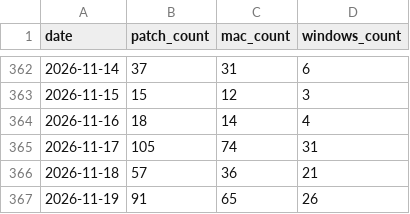
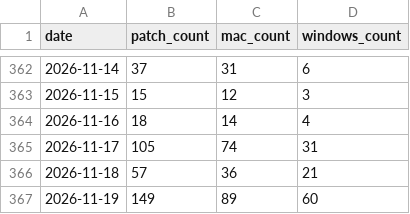
Before and after one commit to allenhouchins/fleet-maintained-apps-growth-tracker, a CSV file: data/patches_per_day.csv, drawn as a sheet; only a part is shown, gaps mark what is left out.

```diff
--- a/data/patches_per_day.csv
+++ b/data/patches_per_day.csv
@@ -366,2 +366,2 @@ date,patch_count,mac_count,windows_count
 2026-11-18,57,36,21
-2026-11-19,91,65,26
+2026-11-19,149,89,60
```
Also changed, not shown: 4 other files.
